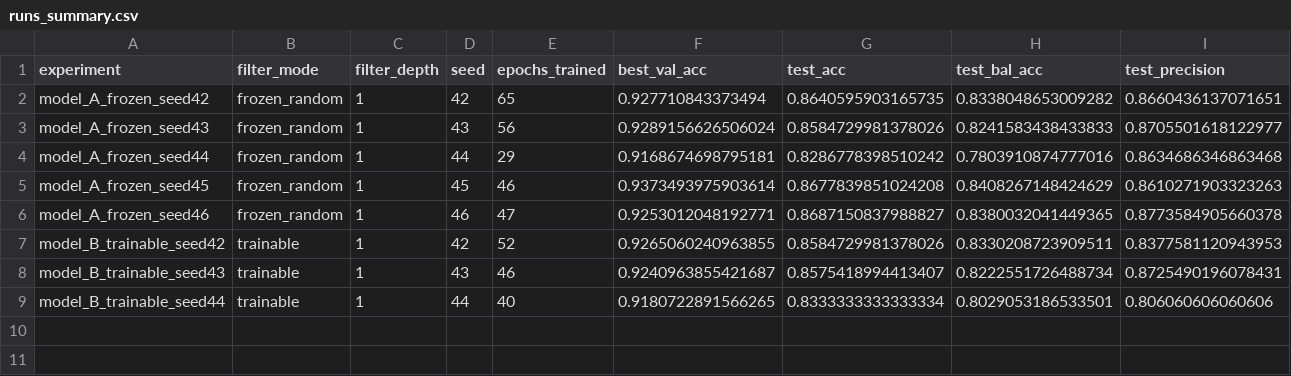
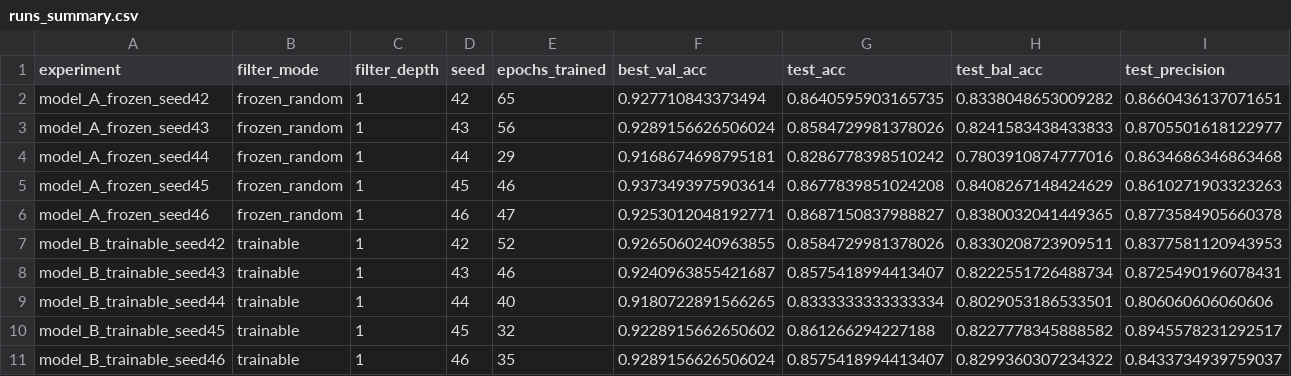
Before and after one commit to Agnivesh-Anil-Warrier/QuForge, a CSV file: results/runs_summary.csv, drawn as a sheet; only a part is shown; rows hold the shown columns only; the diff names each change by its address in the sheet, - before the commit and + after, or states it on an @@ line.

Commit message:
feat(analysis): finalize 5-seed statistical analysis, publication figures, and documentation

```diff
--- a/results/runs_summary.csv
+++ b/results/runs_summary.csv
+row 10: model_B_trainable_seed45 | trainable | 1 | 45 | 32 | 0.9228915662650602 | 0.861266294227188 | 0.8227778345888582 | 0.8945578231292517
+row 11: model_B_trainable_seed46 | trainable | 1 | 46 | 35 | 0.9289156626506024 | 0.8575418994413407 | 0.8299360307234322 | 0.8433734939759037
```
Also changed, not shown: 46 other files.
